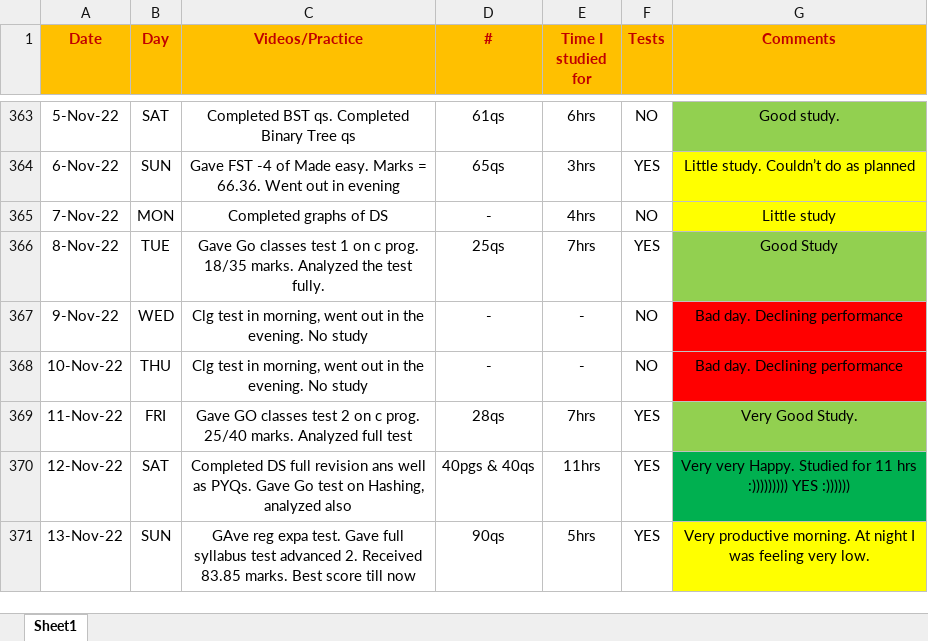
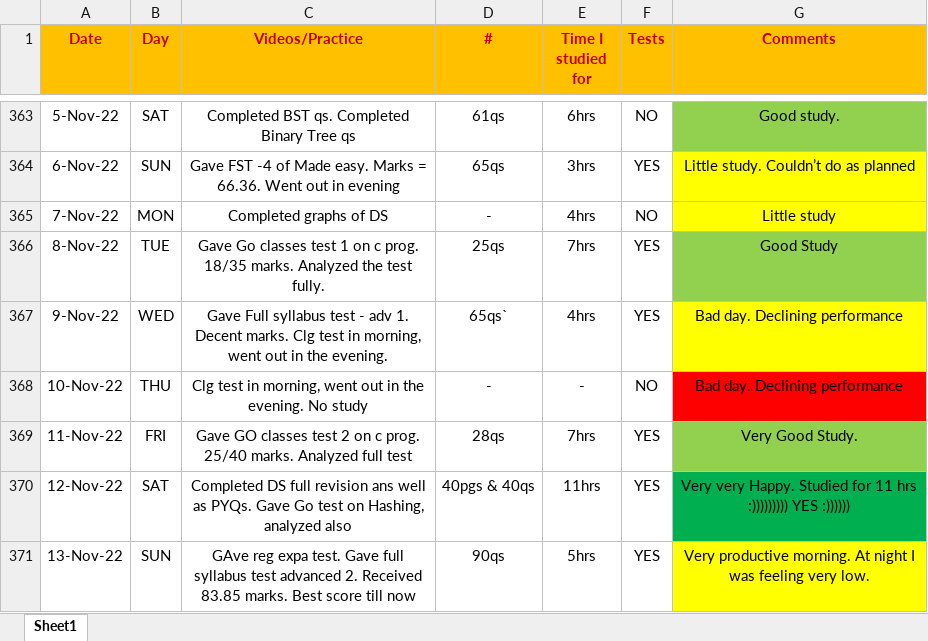
Before and after one commit to Abhrajyoti00/Abhrajyoti00-GATE_2022_2023, an Excel workbook: My Entire Preparation Routine.xlsx, sheet Sheet1, drawn as a sheet; only a part is shown, gaps mark what is left out; values as stored, in another font and other column widths than the file's, no borders; conditional formats not drawn; the diff names each change by its address in the sheet, - before the commit and + after, or states it on an @@ line.

```diff
--- a/My Entire Preparation Routine.xlsx (sheet Sheet1)
+++ b/My Entire Preparation Routine.xlsx (sheet Sheet1)
-C367 (Videos/Practice): Clg test in morning, went out in the evening. No study
+C367 (Videos/Practice): Gave Full syllabus test - adv 1. Decent marks. Clg test in morning, went out in the evening.
-D367 (#): -
+D367 (#): 65qs`
-E367 (Time I studied for): -
+E367 (Time I studied for): 4hrs
-F367 (Tests): NO
+F367 (Tests): YES
-G367 fill: #FF0000
+G367 fill: #FFFF00
```
Also changed, not shown: My Marks Tracker.xlsx, My Test Tracker Original GATE 2023.xlsx.
